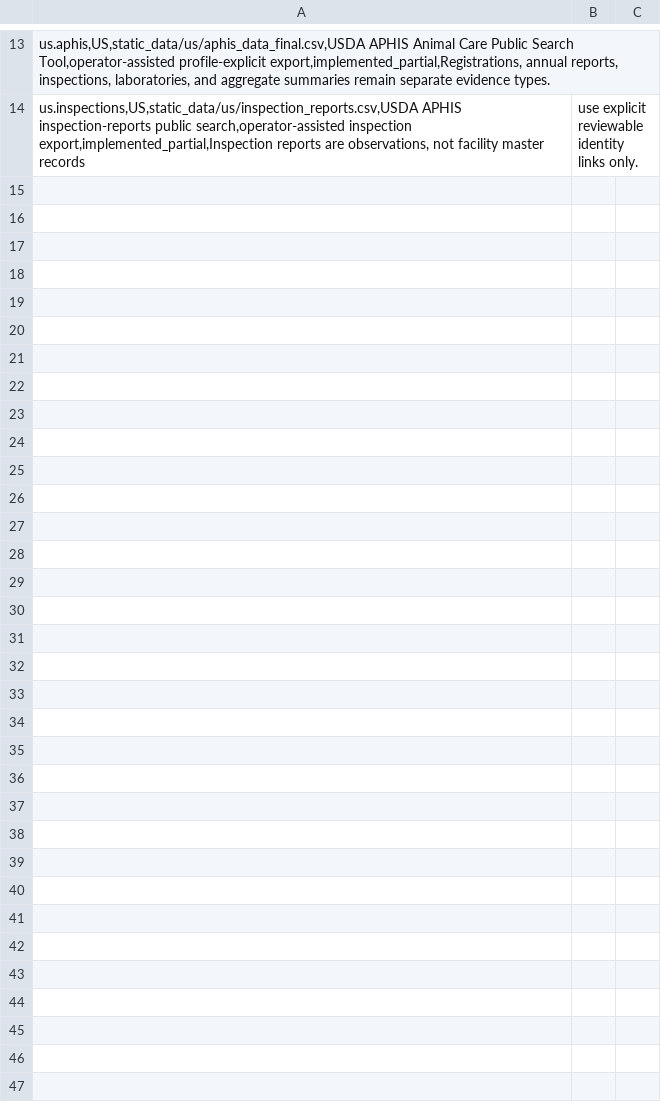
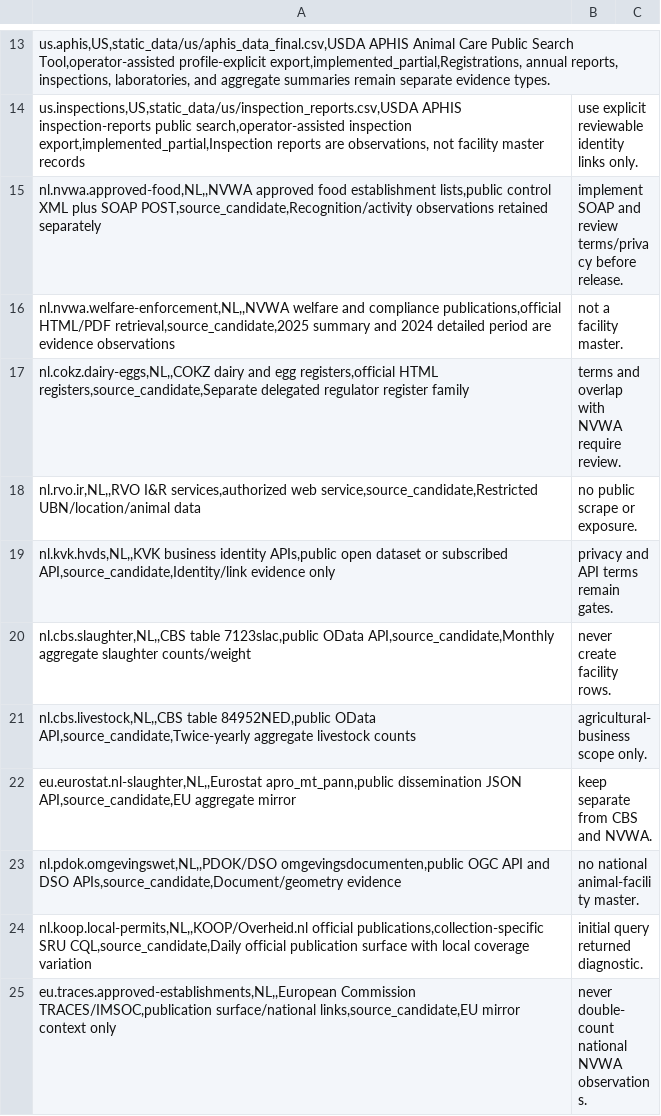
Before and after one commit to eliperez-dev/UntilEveryCage, a CSV file: pipeline/source-inventory.csv, drawn as a sheet; only a part is shown, gaps mark what is left out; the diff names each change by its address in the sheet, - before the commit and + after, or states it on an @@ line.

Commit message:
Document Netherlands source reconnaissance

```diff
--- a/pipeline/source-inventory.csv
+++ b/pipeline/source-inventory.csv
+row 15: nl.nvwa.approved-food,NL,,NVWA approved food establishment lists,public control XML plus SOAP POST,source_candidate,Recognition/activity observations retained separately | implement SOAP and review terms/privacy before release.
+row 16: nl.nvwa.welfare-enforcement,NL,,NVWA welfare and compliance publications,official HTML/PDF retrieval,source_candidate,2025 summary and 2024 detailed period are evidence observations | not a facility master.
+row 17: nl.cokz.dairy-eggs,NL,,COKZ dairy and egg registers,official HTML registers,source_candidate,Separate delegated regulator register family | terms and overlap with NVWA require review.
+row 18: nl.rvo.ir,NL,,RVO I&R services,authorized web service,source_candidate,Restricted UBN/location/animal data | no public scrape or exposure.
+row 19: nl.kvk.hvds,NL,,KVK business identity APIs,public open dataset or subscribed API,source_candidate,Identity/link evidence only | privacy and API terms remain gates.
+row 20: nl.cbs.slaughter,NL,,CBS table 7123slac,public OData API,source_candidate,Monthly aggregate slaughter counts/weight | never create facility rows.
+row 21: nl.cbs.livestock,NL,,CBS table 84952NED,public OData API,source_candidate,Twice-yearly aggregate livestock counts | agricultural-business scope only.
+row 22: eu.eurostat.nl-slaughter,NL,,Eurostat apro_mt_pann,public dissemination JSON API,source_candidate,EU aggregate mirror | keep separate from CBS and NVWA.
+row 23: nl.pdok.omgevingswet,NL,,PDOK/DSO omgevingsdocumenten,public OGC API and DSO APIs,source_candidate,Document/geometry evidence | no national animal-facility master.
+row 24: nl.koop.local-permits,NL,,KOOP/Overheid.nl official publications,collection-specific SRU CQL,source_candidate,Daily official publication surface with local coverage variation | initial query returned diagnostic.
+row 25: eu.traces.approved-establishments,NL,,European Commission TRACES/IMSOC,publication surface/national links,source_candidate,EU mirror context only | never double-count national NVWA observations.
```
Also changed, not shown: 9 other files.
